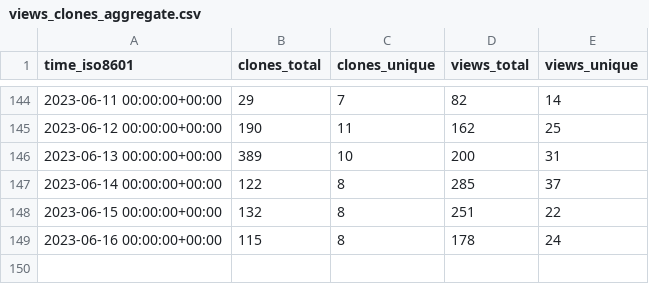
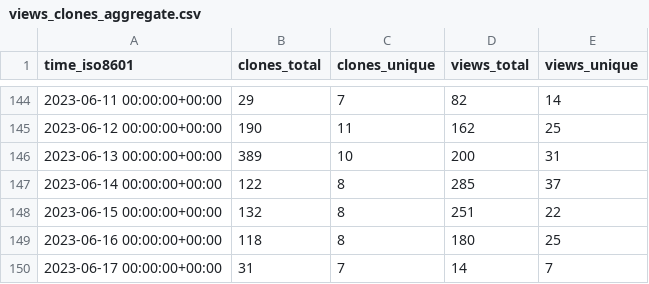
Before and after one commit to TouK/nussknacker-repo-stats, a CSV file: touk/nussknacker/ghrs-data/views_clones_aggregate.csv, drawn as a sheet; only a part is shown, gaps mark what is left out.

```diff
--- a/touk/nussknacker/ghrs-data/views_clones_aggregate.csv
+++ b/touk/nussknacker/ghrs-data/views_clones_aggregate.csv
@@ -148,2 +148,3 @@ time_iso8601,clones_total,clones_unique,views_total,views_unique
 2023-06-15 00:00:00+00:00,132,8,251,22
-2023-06-16 00:00:00+00:00,115,8,178,24
+2023-06-16 00:00:00+00:00,118,8,180,25
+2023-06-17 00:00:00+00:00,31,7,14,7
```
Also changed, not shown: 1 other file.
